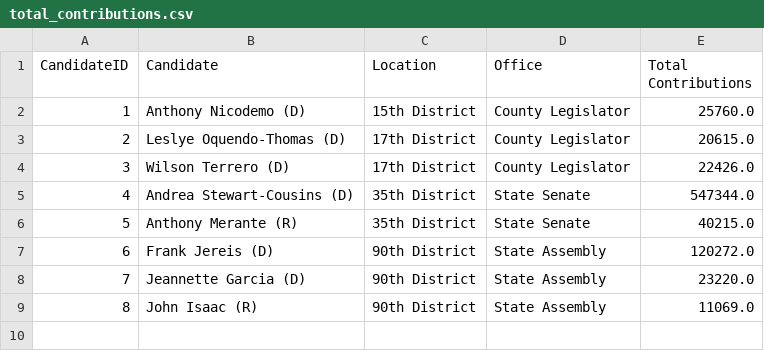
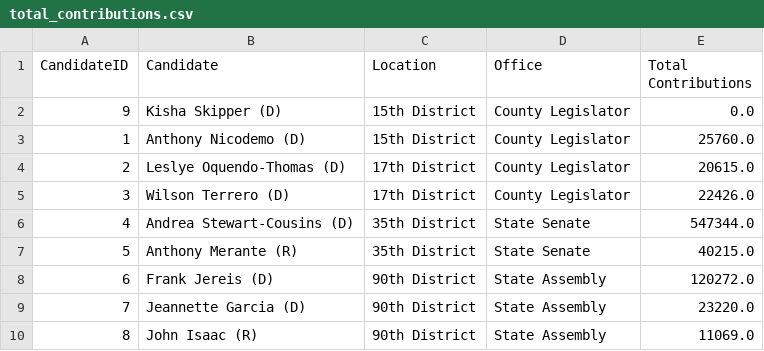
Before and after one commit to Branch-Four-Inc/leveler_campaign_finance_tracker, a CSV file: data_output/total_contributions.csv, drawn as a sheet; the diff names each change by its address in the sheet, - before the commit and + after, or states it on an @@ line.

Commit message:
manually add Kisha Skipper to summary table

```diff
--- a/data_output/total_contributions.csv
+++ b/data_output/total_contributions.csv
+row 2: 9 | Kisha Skipper (D) | 15th District | County Legislator | 0.0
```
Also changed, not shown: 1 other file.
